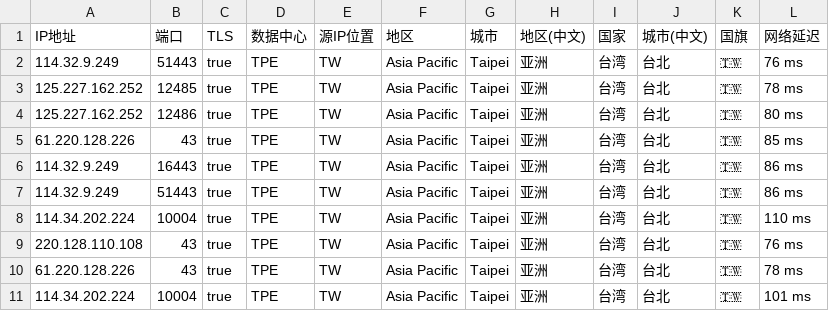
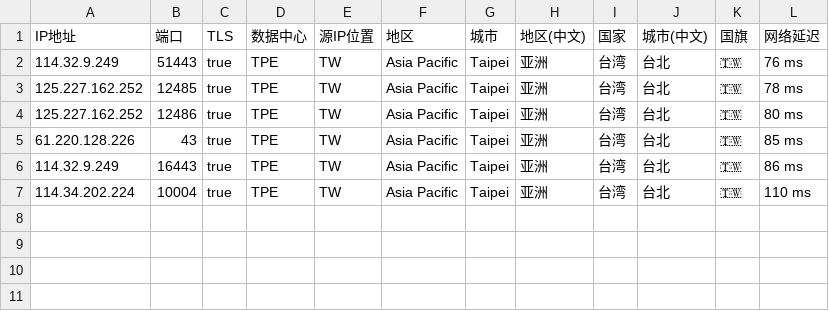
Before and after one commit to MR-DAzhi/WorkerVless2sub, a CSV file: IataTW.csv, drawn as a sheet; the diff names each change by its address in the sheet, - before the commit and + after, or states it on an @@ line.

Commit message:
Update IataTW.csv

```diff
--- a/IataTW.csv
+++ b/IataTW.csv
-row 7: 114.32.9.249 | 51443 | true | TPE | TW | Asia Pacific | Taipei | 亚洲 | 台湾 | 台北 | 🇹🇼 | 86 ms
-row 9: 220.128.110.108 | 43 | true | TPE | TW | Asia Pacific | Taipei | 亚洲 | 台湾 | 台北 | 🇹🇼 | 76 ms
-row 10: 61.220.128.226 | 43 | true | TPE | TW | Asia Pacific | Taipei | 亚洲 | 台湾 | 台北 | 🇹🇼 | 78 ms
-row 11: 114.34.202.224 | 10004 | true | TPE | TW | Asia Pacific | Taipei | 亚洲 | 台湾 | 台北 | 🇹🇼 | 101 ms
```
